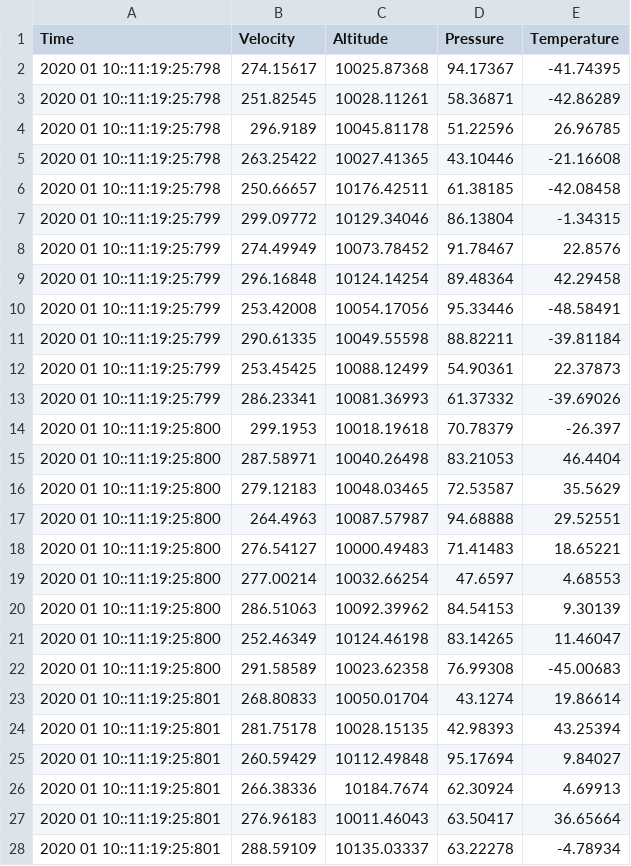
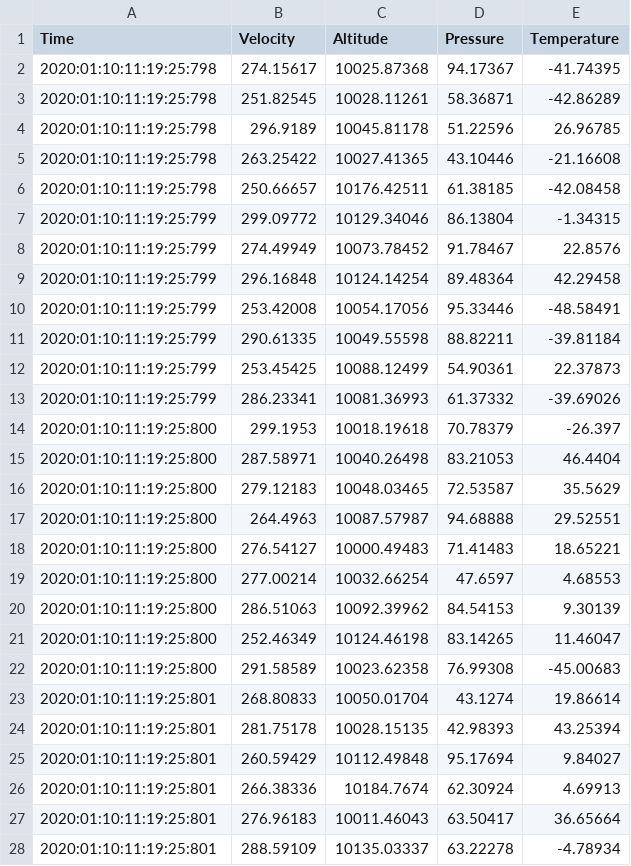
Before and after one commit to harenlin/SWE264P-Labs, a CSV file: Lab1/src/System_A/OutputA.csv, drawn as a sheet; only a part is shown; the diff covers the shown part only.

```diff
--- a/Lab1/src/System_A/OutputA.csv
+++ b/Lab1/src/System_A/OutputA.csv
@@ -1,28 +1,28 @@
 Time,Velocity,Altitude,Pressure,Temperature
-2020 01 10::11:19:25:798,274.15617,10025.87368,94.17367,-41.74395
-2020 01 10::11:19:25:798,251.82545,10028.11261,58.36871,-42.86289
-2020 01 10::11:19:25:798,296.9189,10045.81178,51.22596,26.96785
-2020 01 10::11:19:25:798,263.25422,10027.41365,43.10446,-21.16608
-2020 01 10::11:19:25:798,250.66657,10176.42511,61.38185,-42.08458
-2020 01 10::11:19:25:799,299.09772,10129.34046,86.13804,-1.34315
-2020 01 10::11:19:25:799,274.49949,10073.78452,91.78467,22.8576
-2020 01 10::11:19:25:799,296.16848,10124.14254,89.48364,42.29458
-2020 01 10::11:19:25:799,253.42008,10054.17056,95.33446,-48.58491
-2020 01 10::11:19:25:799,290.61335,10049.55598,88.82211,-39.81184
-2020 01 10::11:19:25:799,253.45425,10088.12499,54.90361,22.37873
-2020 01 10::11:19:25:799,286.23341,10081.36993,61.37332,-39.69026
-2020 01 10::11:19:25:800,299.1953,10018.19618,70.78379,-26.397
-2020 01 10::11:19:25:800,287.58971,10040.26498,83.21053,46.4404
-2020 01 10::11:19:25:800,279.12183,10048.03465,72.53587,35.5629
-2020 01 10::11:19:25:800,264.4963,10087.57987,94.68888,29.52551
-2020 01 10::11:19:25:800,276.54127,10000.49483,71.41483,18.65221
-2020 01 10::11:19:25:800,277.00214,10032.66254,47.6597,4.68553
-2020 01 10::11:19:25:800,286.51063,10092.39962,84.54153,9.30139
-2020 01 10::11:19:25:800,252.46349,10124.46198,83.14265,11.46047
-2020 01 10::11:19:25:800,291.58589,10023.62358,76.99308,-45.00683
-2020 01 10::11:19:25:801,268.80833,10050.01704,43.1274,19.86614
-2020 01 10::11:19:25:801,281.75178,10028.15135,42.98393,43.25394
-2020 01 10::11:19:25:801,260.59429,10112.49848,95.17694,9.84027
-2020 01 10::11:19:25:801,266.38336,10184.7674,62.30924,4.69913
-2020 01 10::11:19:25:801,276.96183,10011.46043,63.50417,36.65664
-2020 01 10::11:19:25:801,288.59109,10135.03337,63.22278,-4.78934
+2020:01:10:11:19:25:798,274.15617,10025.87368,94.17367,-41.74395
+2020:01:10:11:19:25:798,251.82545,10028.11261,58.36871,-42.86289
+2020:01:10:11:19:25:798,296.9189,10045.81178,51.22596,26.96785
+2020:01:10:11:19:25:798,263.25422,10027.41365,43.10446,-21.16608
+2020:01:10:11:19:25:798,250.66657,10176.42511,61.38185,-42.08458
+2020:01:10:11:19:25:799,299.09772,10129.34046,86.13804,-1.34315
+2020:01:10:11:19:25:799,274.49949,10073.78452,91.78467,22.8576
+2020:01:10:11:19:25:799,296.16848,10124.14254,89.48364,42.29458
+2020:01:10:11:19:25:799,253.42008,10054.17056,95.33446,-48.58491
+2020:01:10:11:19:25:799,290.61335,10049.55598,88.82211,-39.81184
+2020:01:10:11:19:25:799,253.45425,10088.12499,54.90361,22.37873
+2020:01:10:11:19:25:799,286.23341,10081.36993,61.37332,-39.69026
+2020:01:10:11:19:25:800,299.1953,10018.19618,70.78379,-26.397
+2020:01:10:11:19:25:800,287.58971,10040.26498,83.21053,46.4404
+2020:01:10:11:19:25:800,279.12183,10048.03465,72.53587,35.5629
+2020:01:10:11:19:25:800,264.4963,10087.57987,94.68888,29.52551
+2020:01:10:11:19:25:800,276.54127,10000.49483,71.41483,18.65221
+2020:01:10:11:19:25:800,277.00214,10032.66254,47.6597,4.68553
+2020:01:10:11:19:25:800,286.51063,10092.39962,84.54153,9.30139
+2020:01:10:11:19:25:800,252.46349,10124.46198,83.14265,11.46047
+2020:01:10:11:19:25:800,291.58589,10023.62358,76.99308,-45.00683
+2020:01:10:11:19:25:801,268.80833,10050.01704,43.1274,19.86614
+2020:01:10:11:19:25:801,281.75178,10028.15135,42.98393,43.25394
+2020:01:10:11:19:25:801,260.59429,10112.49848,95.17694,9.84027
+2020:01:10:11:19:25:801,266.38336,10184.7674,62.30924,4.69913
+2020:01:10:11:19:25:801,276.96183,10011.46043,63.50417,36.65664
+2020:01:10:11:19:25:801,288.59109,10135.03337,63.22278,-4.78934
```
Also changed, not shown: 73 edited cells elsewhere in this file, Lab1/src/System_B/OutputB.csv, Lab1/src/System_B/WildPoints.csv, 19 other files.
